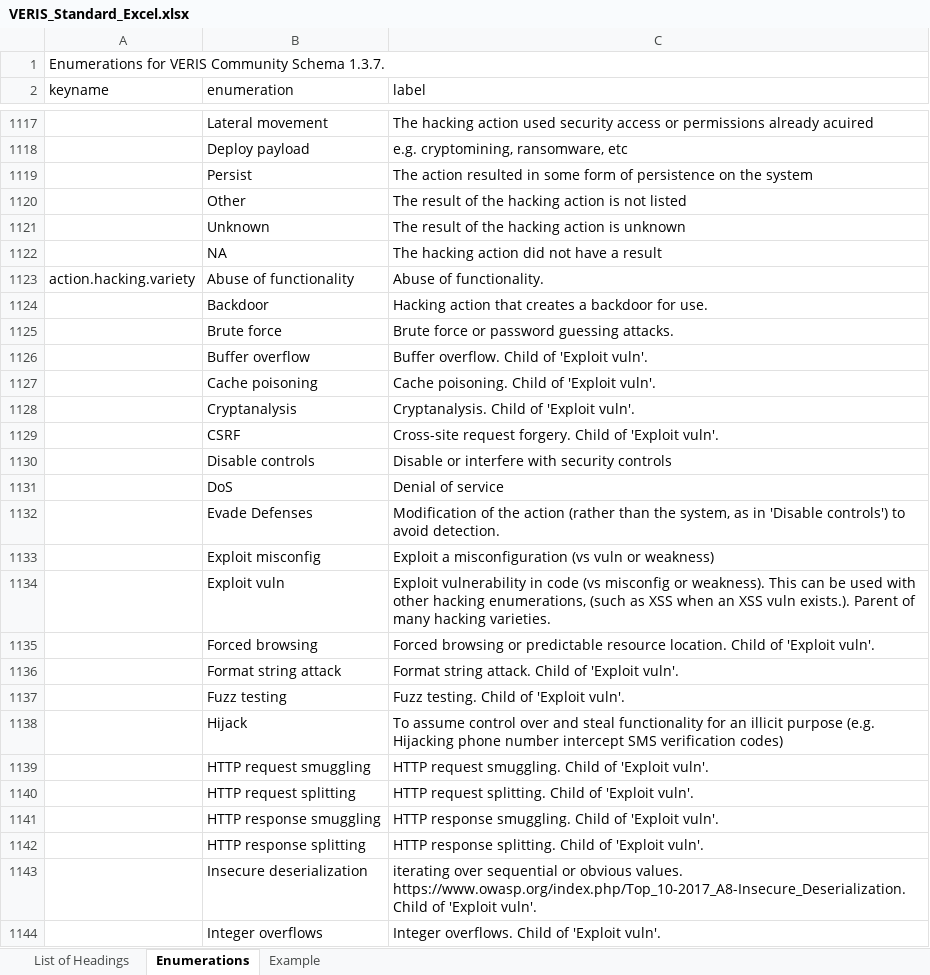
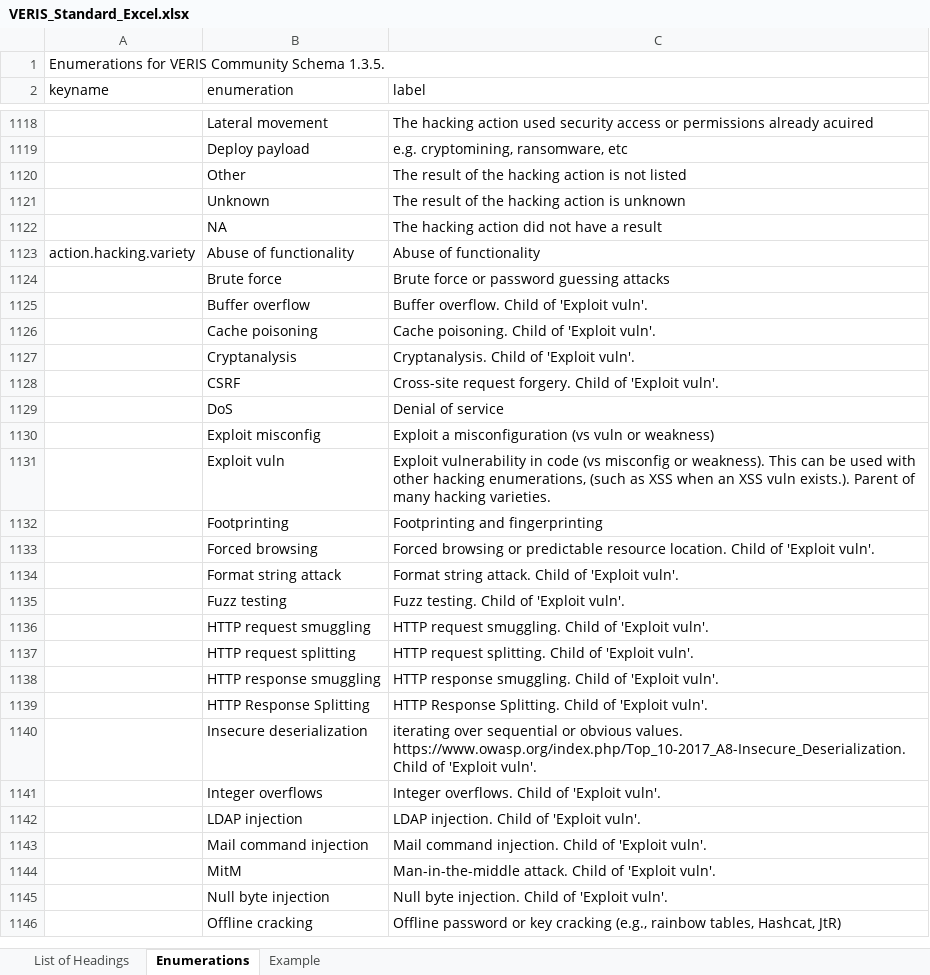
Before and after one commit to vz-risk/veris, an Excel workbook: VERIS_Standard_Excel.xlsx, sheet Enumerations, drawn as a sheet; only a part is shown, gaps mark what is left out; the shorter side is filled out with more unchanged rows; values as stored, in another font and other column widths than the file's, no borders; removed rows and columns are numbered as before the commit, all else as after; the diff covers the shown part only; the diff names each change by its address in the sheet, - before the commit and + after, or states it on an @@ line.

```diff
--- a/VERIS_Standard_Excel.xlsx (sheet Enumerations)
+++ b/VERIS_Standard_Excel.xlsx (sheet Enumerations)
-A1 (keyname): …Community Schema 1.3.7.
+A1 (keyname): …Community Schema 1.3.5.
-row 1119:  | Persist | The action resulted in some form of persistence on the system
-C1123 (label): Abuse of functionality.
+C1123 (label): Abuse of functionality
-row 1124:  | Backdoor | Hacking action that creates a backdoor for use.
-C1124 (label): Brute force or password guessing attacks.
+C1124 (label): Brute force or password guessing attacks
-row 1130:  | Disable controls | Disable or interfere with security controls
-row 1132:  | Evade Defenses | Modification of the action (rather than the system, as in 'Disable controls') to avoid detection.
+row 1132:  | Footprinting | Footprinting and fingerprinting
-row 1138:  | Hijack | To assume control over and steal functionality for an illicit purpose (e.g. Hijacking phone number intercept SMS verification codes)
-B1139 (enumeration): HTTP response splitting
+B1139 (enumeration): HTTP Response Splitting
-C1139 (label): HTTP response splitting. Child of…
+C1139 (label): HTTP Response Splitting. Child of…
```
Also changed, not shown: 6 added rows, 33 removed rows, 531 moved rows and 13 edited cells elsewhere in this sheet, sheet Example, sheet List of Headings, 14 other files.
